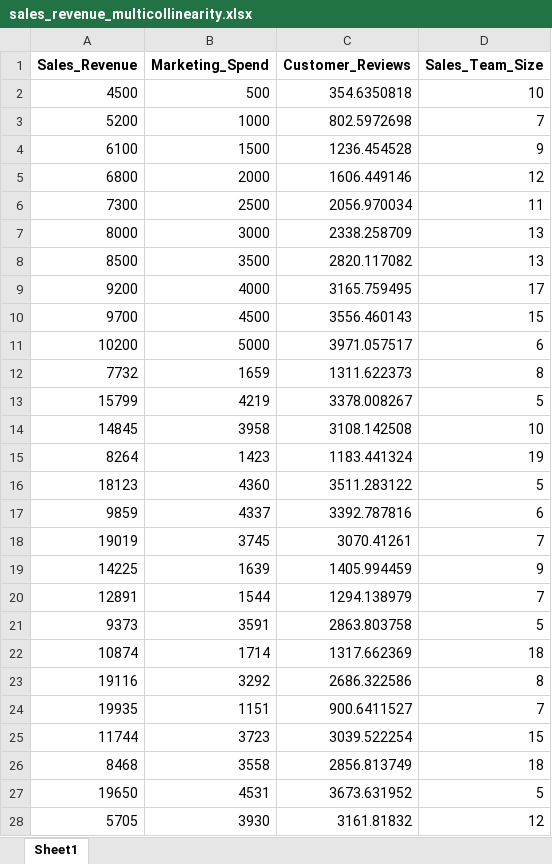
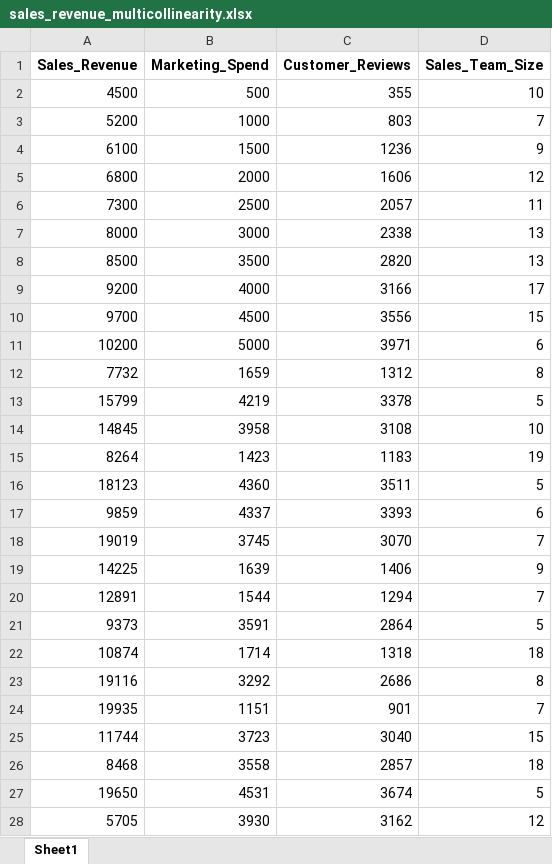
Before and after one commit to banderson101/BDA-Course-Data, an Excel workbook: sales_revenue_multicollinearity.xlsx, sheet Sheet1, drawn as a sheet; only a part is shown; values as stored, in another font and other column widths than the file's, no borders; the diff covers the shown part only; the diff names each change by its address in the sheet, - before the commit and + after, or states it on an @@ line.

Commit message:
Add files via upload

```diff
--- a/sales_revenue_multicollinearity.xlsx (sheet Sheet1)
+++ b/sales_revenue_multicollinearity.xlsx (sheet Sheet1)
-C2 (Customer_Reviews): 354.6350818
+C2 (Customer_Reviews): 355
-C3 (Customer_Reviews): 802.5972698
+C3 (Customer_Reviews): 803
-C4 (Customer_Reviews): 1236.454528
+C4 (Customer_Reviews): 1236
-C5 (Customer_Reviews): 1606.449146
+C5 (Customer_Reviews): 1606
-C6 (Customer_Reviews): 2056.970034
+C6 (Customer_Reviews): 2057
-C7 (Customer_Reviews): 2338.258709
+C7 (Customer_Reviews): 2338
-C8 (Customer_Reviews): 2820.117082
+C8 (Customer_Reviews): 2820
-C9 (Customer_Reviews): 3165.759495
+C9 (Customer_Reviews): 3166
-C10 (Customer_Reviews): 3556.460143
+C10 (Customer_Reviews): 3556
-C11 (Customer_Reviews): 3971.057517
+C11 (Customer_Reviews): 3971
-C12 (Customer_Reviews): 1311.622373
+C12 (Customer_Reviews): 1312
-C13 (Customer_Reviews): 3378.008267
+C13 (Customer_Reviews): 3378
-C14 (Customer_Reviews): 3108.142508
+C14 (Customer_Reviews): 3108
-C15 (Customer_Reviews): 1183.441324
+C15 (Customer_Reviews): 1183
-C16 (Customer_Reviews): 3511.283122
+C16 (Customer_Reviews): 3511
-C17 (Customer_Reviews): 3392.787816
+C17 (Customer_Reviews): 3393
-C18 (Customer_Reviews): 3070.41261
+C18 (Customer_Reviews): 3070
-C19 (Customer_Reviews): 1405.994459
+C19 (Customer_Reviews): 1406
-C20 (Customer_Reviews): 1294.138979
+C20 (Customer_Reviews): 1294
-C21 (Customer_Reviews): 2863.803758
+C21 (Customer_Reviews): 2864
-C22 (Customer_Reviews): 1317.662369
+C22 (Customer_Reviews): 1318
-C23 (Customer_Reviews): 2686.322586
+C23 (Customer_Reviews): 2686
-C24 (Customer_Reviews): 900.6411527
+C24 (Customer_Reviews): 901
-C25 (Customer_Reviews): 3039.522254
+C25 (Customer_Reviews): 3040
-C26 (Customer_Reviews): 2856.813749
+C26 (Customer_Reviews): 2857
-C27 (Customer_Reviews): 3673.631952
+C27 (Customer_Reviews): 3674
-C28 (Customer_Reviews): 3161.81832
+C28 (Customer_Reviews): 3162
```
Also changed, not shown: 23 edited cells elsewhere in this sheet.
